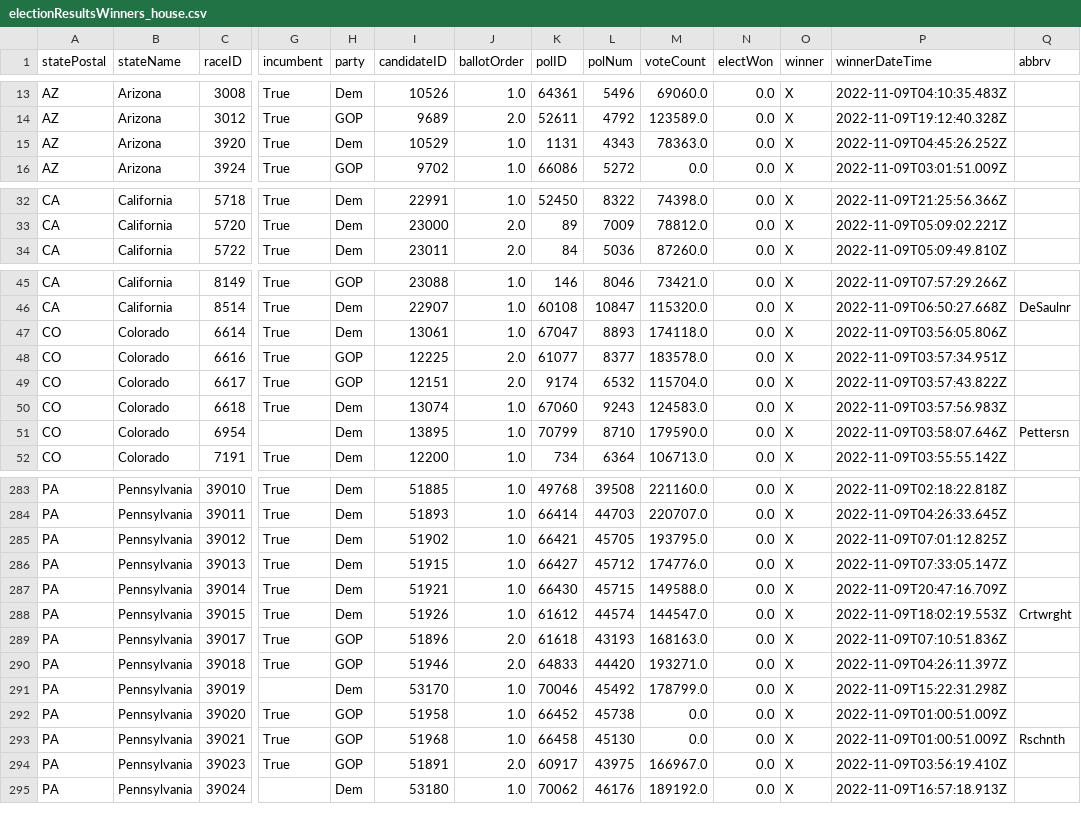
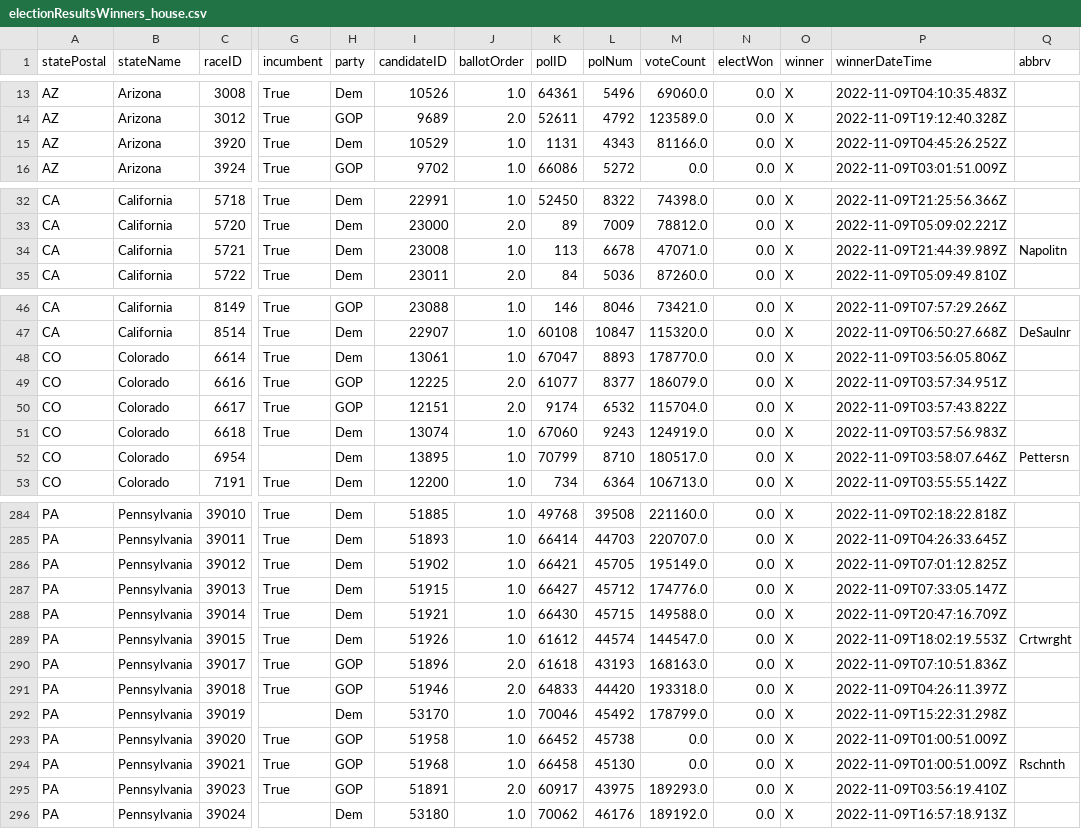
Before and after one commit to Nikkei-Visual-Data-Journalism/MidTermElection_1123409584372xxbb225, a CSV file: APAPI/electionResultsWinners_house.csv, drawn as a sheet; only a part is shown, gaps mark what is left out; addresses are those after the commit; rows hold the shown columns only; the diff covers the shown part only; the diff names each change by its address in the sheet, - before the commit and + after, or states it on an @@ line.

```diff
--- a/APAPI/electionResultsWinners_house.csv
+++ b/APAPI/electionResultsWinners_house.csv
-M15 (voteCount): 78363.0
+M15 (voteCount): 81166.0
+row 34: CA | California | 5721 | True | Dem | 23008 | 1.0 | 113 | 6678 | 47071.0 | 0.0 | X | 2022-11-09T21:44:39.989Z | Napolitn
-M48 (voteCount): 174118.0
+M48 (voteCount): 178770.0
-M49 (voteCount): 183578.0
+M49 (voteCount): 186079.0
-M51 (voteCount): 124583.0
+M51 (voteCount): 124919.0
-M52 (voteCount): 179590.0
+M52 (voteCount): 180517.0
-M286 (voteCount): 193795.0
+M286 (voteCount): 195149.0
-M291 (voteCount): 193271.0
+M291 (voteCount): 193318.0
-M295 (voteCount): 166967.0
+M295 (voteCount): 189293.0
```
Also changed, not shown: 6 edited cells elsewhere in this file, APAPI/electionResultsWinners_senate.csv, 2 other files.
